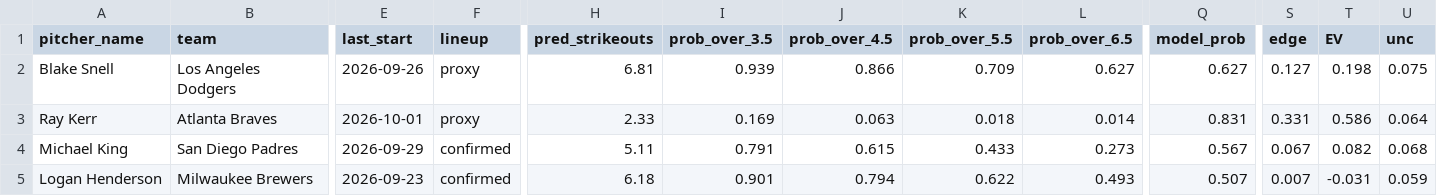
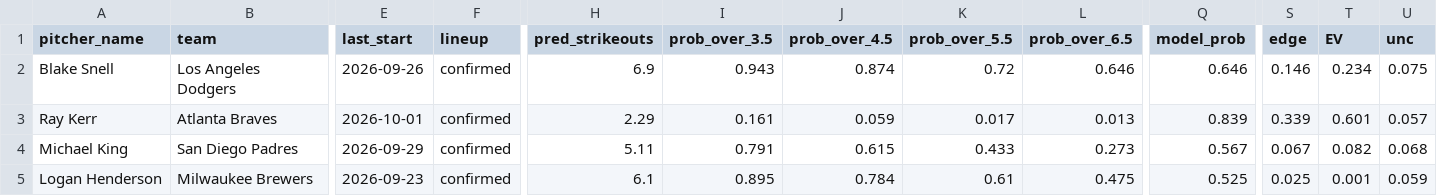
Before and after one commit to francisconoe/medidor-de-ponches-mlb, a CSV file: reports/predictions/realtime_v4_predictions_2026-10-04.csv, drawn as a sheet; only a part is shown, gaps mark what is left out; the diff names each change by its address in the sheet, - before the commit and + after, or states it on an @@ line.

```diff
--- a/reports/predictions/realtime_v4_predictions_2026-10-04.csv
+++ b/reports/predictions/realtime_v4_predictions_2026-10-04.csv
-F2:F3 (lineup): proxy
+F2:F3 (lineup): confirmed
-H2 (pred_strikeouts): 6.81
+H2 (pred_strikeouts): 6.9
-I2 (prob_over_3.5): 0.939
+I2 (prob_over_3.5): 0.943
-J2 (prob_over_4.5): 0.866
+J2 (prob_over_4.5): 0.874
-K2 (prob_over_5.5): 0.709
+K2 (prob_over_5.5): 0.72
-L2 (prob_over_6.5): 0.627
+L2 (prob_over_6.5): 0.646
-Q2 (model_prob): 0.627
+Q2 (model_prob): 0.646
-S2 (edge): 0.127
+S2 (edge): 0.146
-T2 (EV): 0.198
+T2 (EV): 0.234
-H3 (pred_strikeouts): 2.33
+H3 (pred_strikeouts): 2.29
-I3 (prob_over_3.5): 0.169
+I3 (prob_over_3.5): 0.161
-J3 (prob_over_4.5): 0.063
+J3 (prob_over_4.5): 0.059
-K3 (prob_over_5.5): 0.018
+K3 (prob_over_5.5): 0.017
-L3 (prob_over_6.5): 0.014
+L3 (prob_over_6.5): 0.013
-Q3 (model_prob): 0.831
+Q3 (model_prob): 0.839
-S3 (edge): 0.331
+S3 (edge): 0.339
-T3 (EV): 0.586
+T3 (EV): 0.601
-U3 (unc): 0.064
+U3 (unc): 0.057
-H5 (pred_strikeouts): 6.18
+H5 (pred_strikeouts): 6.1
-I5 (prob_over_3.5): 0.901
+I5 (prob_over_3.5): 0.895
-J5 (prob_over_4.5): 0.794
+J5 (prob_over_4.5): 0.784
-K5 (prob_over_5.5): 0.622
+K5 (prob_over_5.5): 0.61
-L5 (prob_over_6.5): 0.493
+L5 (prob_over_6.5): 0.475
-Q5 (model_prob): 0.507
+Q5 (model_prob): 0.525
-S5 (edge): 0.007
+S5 (edge): 0.025
-T5 (EV): -0.031
+T5 (EV): 0.001
```
Also changed, not shown: 1 other file.
